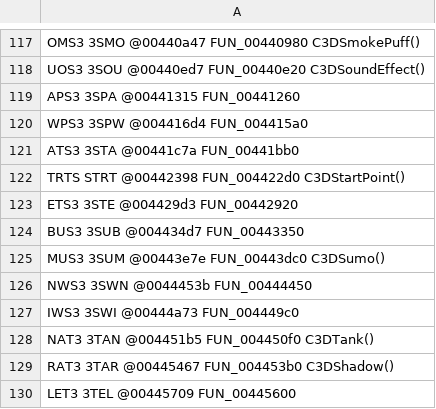
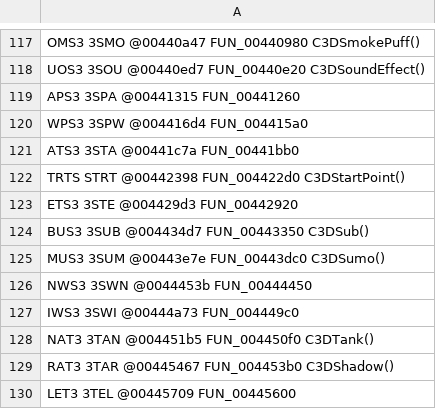
Before and after one commit to alexscott2718-gif/jn-engine, a TSV file: docs/_gam_classids.tsv, drawn as a sheet; only a part is shown, gaps mark what is left out.

```diff
--- a/docs/_gam_classids.tsv
+++ b/docs/_gam_classids.tsv
@@ -123,3 +123,3 @@ TRTS       STRT      @00442398  FUN_004422d0              C3DStartPoint()
 ETS3       3STE      @004429d3  FUN_00442920
-BUS3       3SUB      @004434d7  FUN_00443350
+BUS3       3SUB      @004434d7  FUN_00443350              C3DSub()
 MUS3       3SUM      @00443e7e  FUN_00443dc0              C3DSumo()
```
Also changed, not shown: docs/decomp_ledger.csv, 1 other file.
